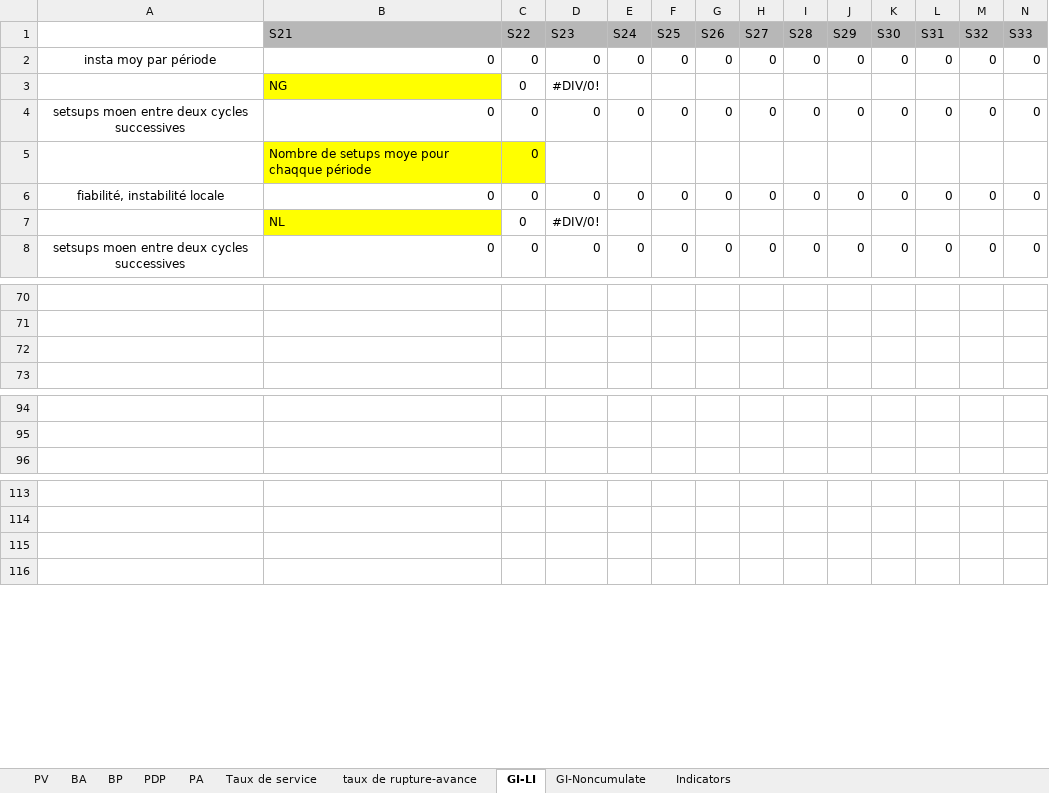
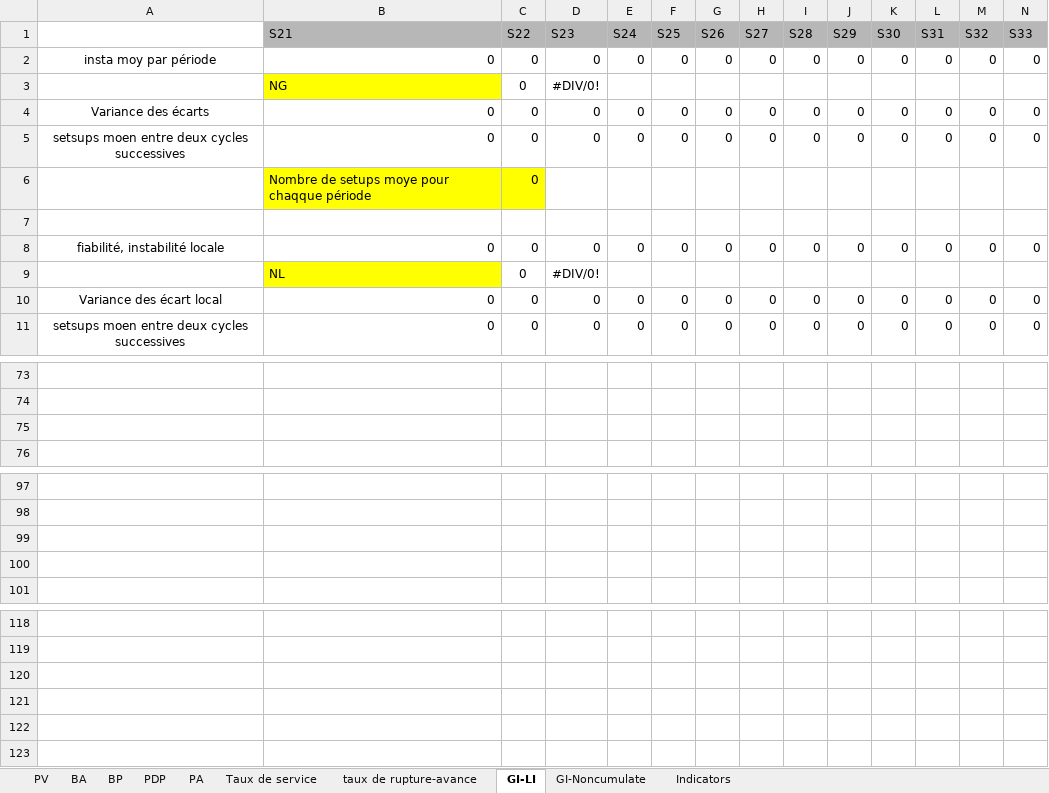
Before and after one commit to hadamrd/SC_DSS_SIMU, an Excel workbook: templates/template_simu_result.xlsx, sheet GI-LI, drawn as a sheet; only a part is shown, gaps mark what is left out; values as stored, in another font and other column widths than the file's, no borders; 1 other sheet too large or unreadable and not compared; removed rows and columns are numbered as before the commit, all else as after; rows hold the shown columns only; the diff names each change by its address in the sheet, - before the commit and + after, or states it on an @@ line.

```diff
--- a/templates/template_simu_result.xlsx (sheet GI-LI)
+++ b/templates/template_simu_result.xlsx (sheet GI-LI)
+row 4: Variance des écarts | 0 | 0 | 0 | 0 | 0 | 0 | 0 | 0 | 0 | 0 | 0 | 0 | 0
+row 7: (empty)
+row 10: Variance des écart local | 0 | 0 | 0 | 0 | 0 | 0 | 0 | 0 | 0 | 0 | 0 | 0 | 0
-row 72: (empty)
+row 75: (empty)
+row 99: (empty)
+row 100: (empty)
+row 121: (empty)
+row 122: (empty)
```
Also changed, not shown: sheet GI-Noncumulate, formulas that keep their value, templates/template_risk_indicators.xlsx, uncertainty_models/UMCDF_I2.xlsx, 6 other files.
